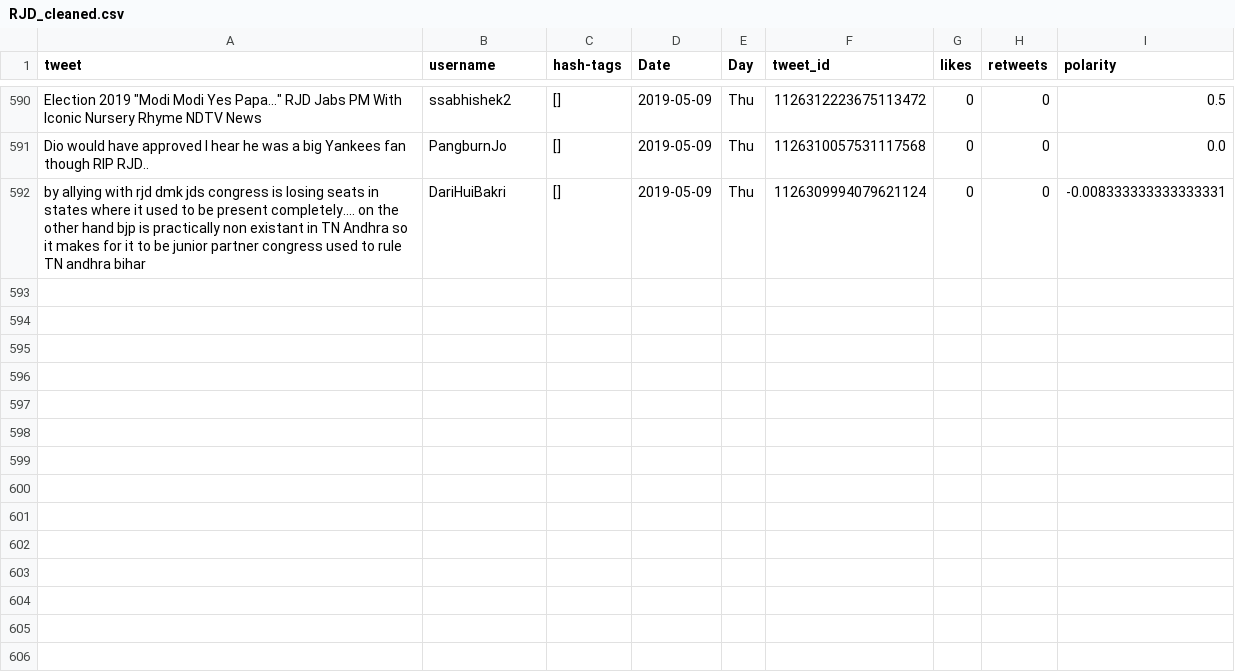
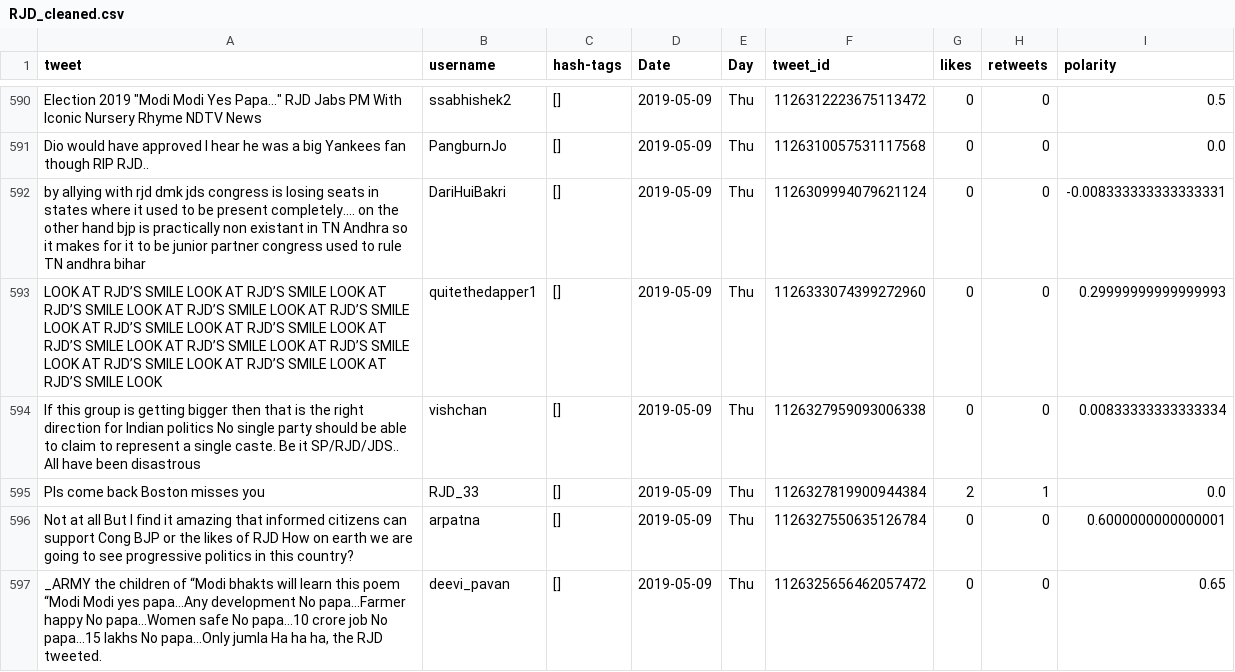
Before and after one commit to itsDevhere/DataRepo, a CSV file: RJD_cleaned.csv, drawn as a sheet; only a part is shown, gaps mark what is left out.

```diff
--- a/RJD_cleaned.csv
+++ b/RJD_cleaned.csv
@@ -592 +592,6 @@ Dio would have approved I hear he was a big Yankees fan though RIP RJD..,Pangbur
 by allying with rjd dmk jds congress is losing seats in states where it used to be present completely.... on the other hand bjp is practically non existant in TN Andhra so it makes for it to be junior partner congress used to rule TN andhra bihar,DariHuiBakri,[],2019-05-09,Thu,1126309994079621124,0,0,-0.008333333333333331
+LOOK AT RJD’S SMILE LOOK AT RJD’S SMILE LOOK AT RJD’S SMILE LOOK AT RJD’S SMILE LOOK AT RJD’S SMILE LOOK AT RJD’S SMILE LOOK AT RJD’S SMILE LOOK AT RJD’S SMILE LOOK AT RJD’S SMILE LOOK AT RJD’S SMILE LOOK AT RJD’S SMILE LOOK AT RJD’S SMILE LOOK AT RJD’S SMILE LOOK,quitethedapper1,[],2019-05-09,Thu,1126333074399272960,0,0,0.29999999999999993
+If this group is getting bigger then that is the right direction for Indian politics No single party should be able to claim to represent a single caste. Be it SP/RJD/JDS.. All have been disastrous,vishchan,[],2019-05-09,Thu,1126327959093006338,0,0,0.00833333333333334
+Pls come back Boston misses you,RJD_33,[],2019-05-09,Thu,1126327819900944384,2,1,0.0
+Not at all But I find it amazing that informed citizens can support Cong BJP or the likes of RJD How on earth we are going to see progressive politics in this country?,arpatna,[],2019-05-09,Thu,1126327550635126784,0,0,0.6000000000000001
+"_ARMY the children of “Modi bhakts will learn this poem “Modi Modi yes papa…Any development No papa…Farmer happy No papa…Women safe No papa…10 crore job No papa…15 lakhs No papa…Only jumla Ha ha ha, the RJD tweeted.",deevi_pavan,[],2019-05-09,Thu,1126325656462057472,0,0,0.65
```
Also changed, not shown: CPIM_cleaned.csv, Samajwadi_cleaned.csv, 5 other files.
